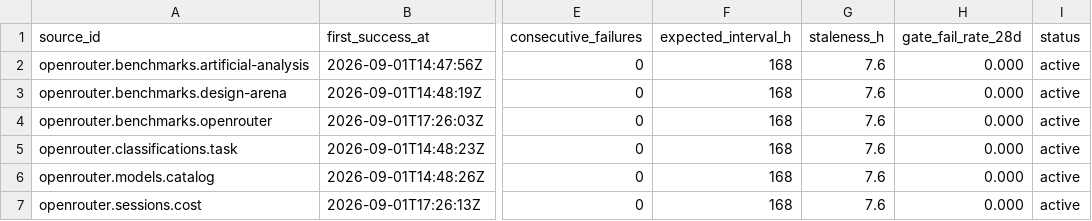
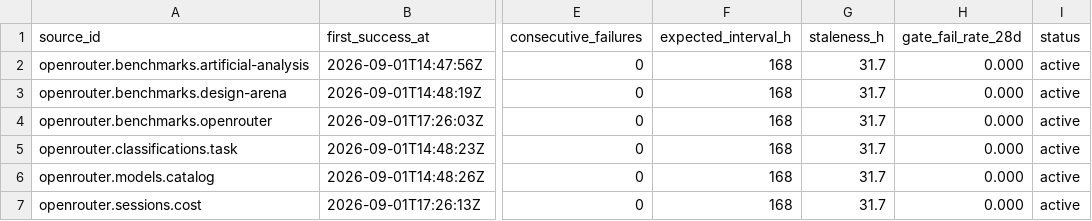
Before and after one commit to neldivad/wss-openrouter, a CSV file: health/health.csv, drawn as a sheet; only a part is shown, gaps mark what is left out; the diff names each change by its address in the sheet, - before the commit and + after, or states it on an @@ line.

```diff
--- a/health/health.csv
+++ b/health/health.csv
-G2:G7 (staleness_h): 7.6
+G2:G7 (staleness_h): 31.7
```
Also changed, not shown: 1 other file.
